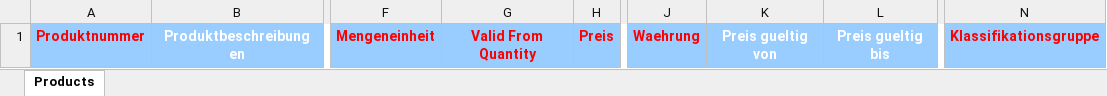
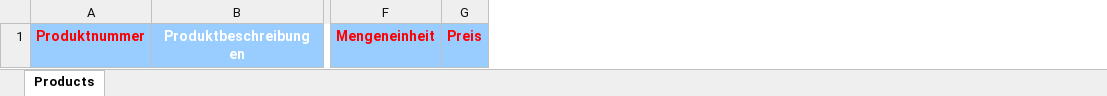
Before and after one commit to Ahanna165/HostedCatalog_ReDI, an Excel workbook: template.xlsx, sheet Products, drawn as a sheet; only a part is shown, gaps mark what is left out; values as stored, in another font and other column widths than the file's, no borders; the diff names each change by its address in the sheet, - before the commit and + after, or states it on an @@ line.

```diff
--- a/template.xlsx (sheet Products)
+++ b/template.xlsx (sheet Products)
-column G, row 1: Valid From Quantity
-column J, row 1: Waehrung
-column K, row 1: Preis gueltig von
-column L, row 1: Preis gueltig bis
-column N, row 1: Klassifikationsgruppe
```
Also changed, not shown: 4 other files.
